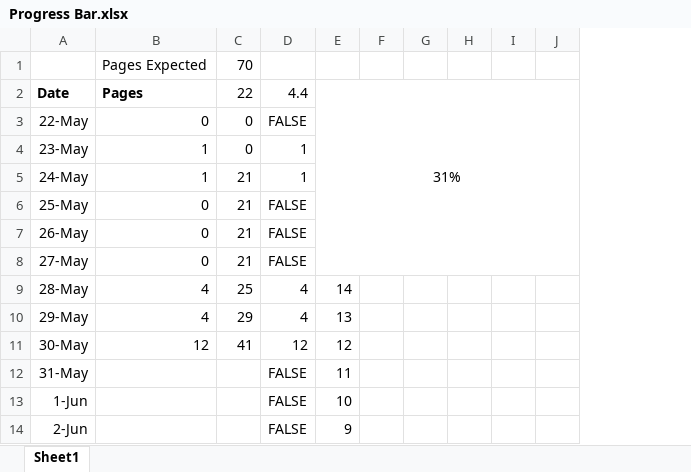
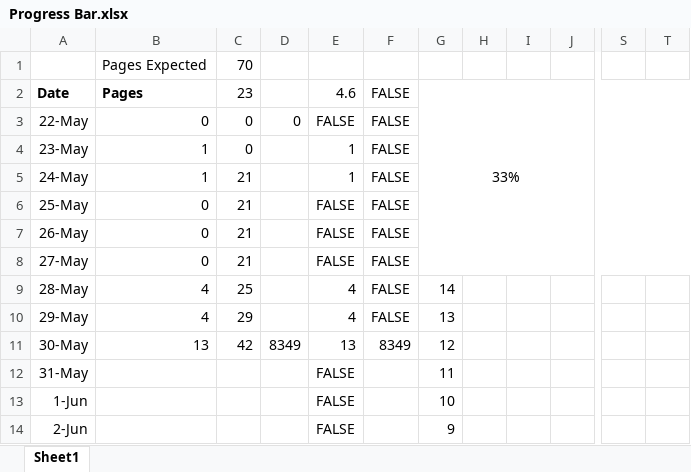
Before and after one commit to samuelwilliams413/METR4901, an Excel workbook: Report/Progress Bar.xlsx, sheet Sheet1, drawn as a sheet; only a part is shown, gaps mark what is left out; values as stored, in another font and other column widths than the file's, no borders; charts and pictures and conditional formats not drawn; removed rows and columns are numbered as before the commit, all else as after; the diff names each change by its address in the sheet, - before the commit and + after, or states it on an @@ line.

Commit message:
31/05/2018 8:53:02 AM

```diff
--- a/Report/Progress Bar.xlsx (sheet Sheet1)
+++ b/Report/Progress Bar.xlsx (sheet Sheet1)
+column D, rows 3-11: 0 |  |  |  |  |  |  |  | 8349
+column F, rows 2-11: FALSE | FALSE | FALSE | FALSE | FALSE | FALSE | FALSE | FALSE | FALSE | 8349
-column H, empty
-column I, empty
+column S, empty
+column T, empty
-C2: 22
+C2: 23
-E2: 4.4
+E2: 4.6
-G2: 31%
+G2: 33%
-B11: 12
+B11: 13
-C11: 41
+C11: 42
-E11: 12
+E11: 13
```
Also changed, not shown: formulas that keep their value, charts or pictures.
